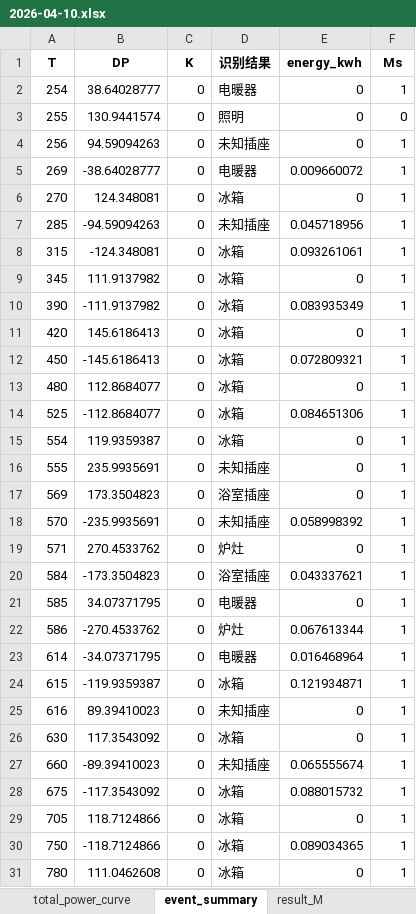
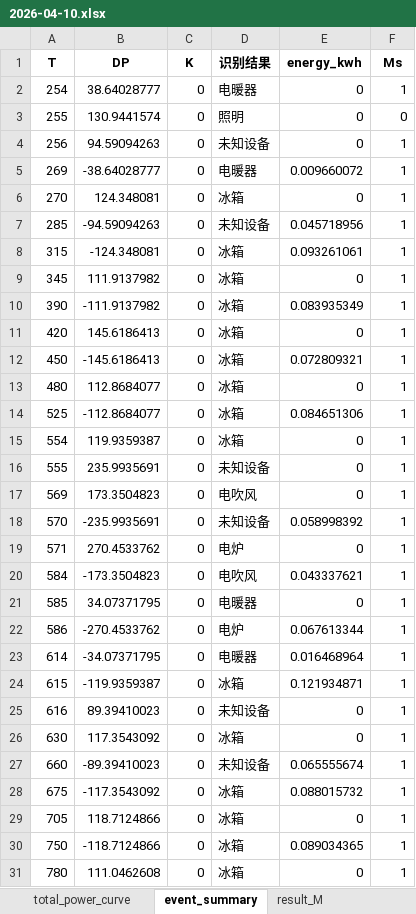
Before and after one commit to scutwlguo/jie-neng-jian-pai, an Excel workbook: data/all_datasets/REDD/REDD_House6_stats/2026-04-10.xlsx, sheet event_summary, drawn as a sheet; only a part is shown; values as stored, in another font and other column widths than the file's, no borders; the diff covers the shown part only; the diff names each change by its address in the sheet, - before the commit and + after, or states it on an @@ line.

```diff
--- a/data/all_datasets/REDD/REDD_House6_stats/2026-04-10.xlsx (sheet event_summary)
+++ b/data/all_datasets/REDD/REDD_House6_stats/2026-04-10.xlsx (sheet event_summary)
-D4 (识别结果): 未知插座
+D4 (识别结果): 未知设备
-D7 (识别结果): 未知插座
+D7 (识别结果): 未知设备
-D16 (识别结果): 未知插座
+D16 (识别结果): 未知设备
-D17 (识别结果): 浴室插座
+D17 (识别结果): 电吹风
-D18 (识别结果): 未知插座
+D18 (识别结果): 未知设备
-D19 (识别结果): 炉灶
+D19 (识别结果): 电炉
-D20 (识别结果): 浴室插座
+D20 (识别结果): 电吹风
-D22 (识别结果): 炉灶
+D22 (识别结果): 电炉
-D25 (识别结果): 未知插座
+D25 (识别结果): 未知设备
-D27 (识别结果): 未知插座
+D27 (识别结果): 未知设备
```
Also changed, not shown: 2 edited cells elsewhere in this sheet, sheet energy_pie_data, sheet heating_power_curve, sheet energy_bar_data, data/all_datasets/REDD/REDD_House6_stats/2026-03-26.xlsx, data/all_datasets/REDD/REDD_House6_stats/2026-03-28.xlsx, 35 other files.
